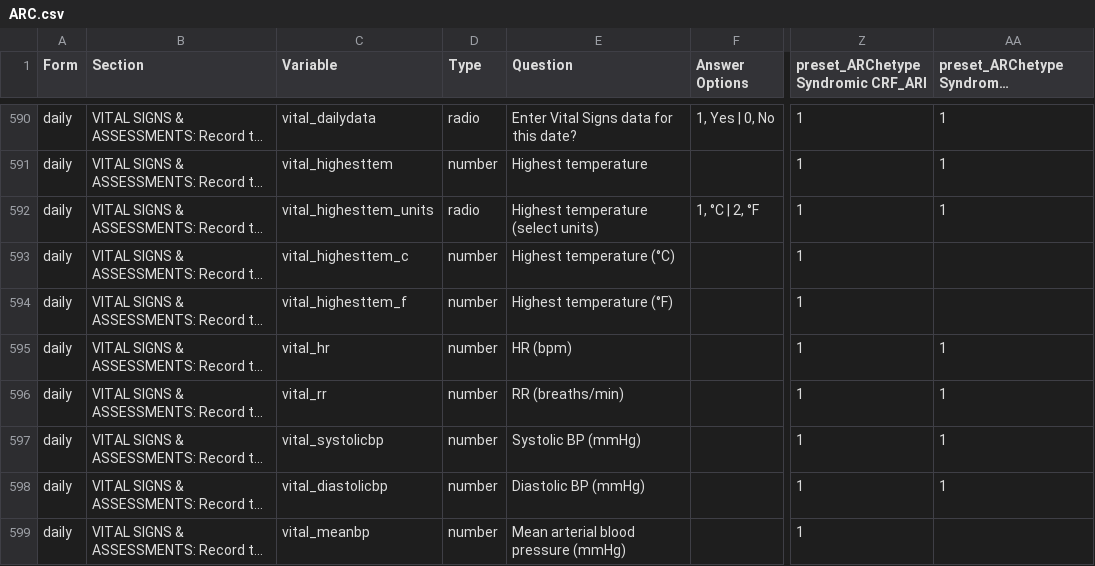
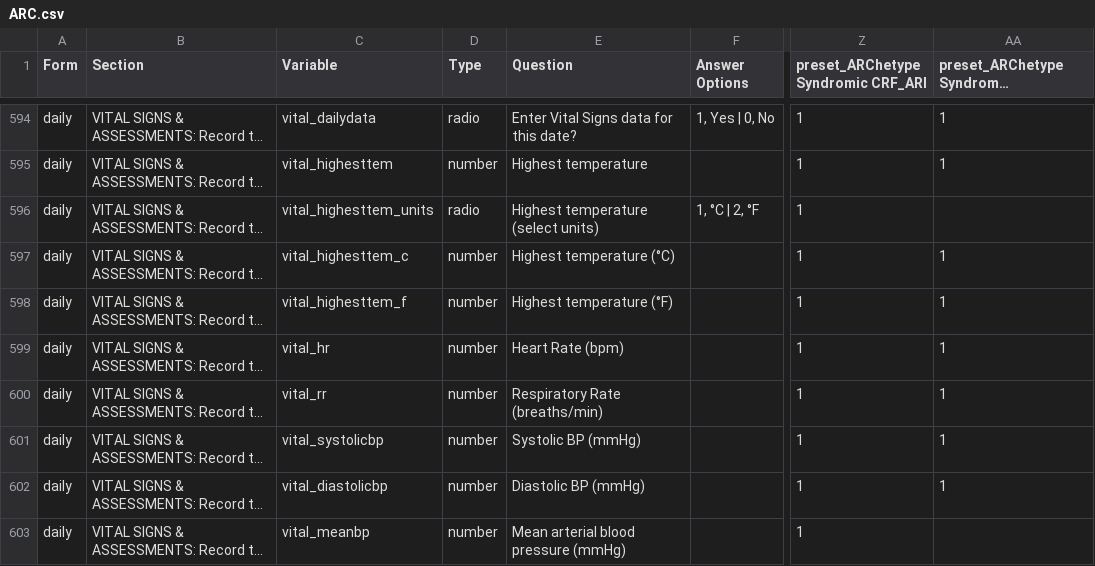
Before and after one commit to ISARICResearch/ARC, a CSV file: ARC.csv, drawn as a sheet; only a part is shown, gaps mark what is left out; long unchanged cells end in …; addresses are those after the commit; the diff covers the shown part only; the diff names each change by its address in the sheet, - before the commit and + after, or states it on an @@ line.

Commit message:
Update ARC.csv

```diff
--- a/ARC.csv
+++ b/ARC.csv
-AA596: 1
+AA596: (empty)
-AA597:AA598: (empty)
+AA597:AA598: 1
-E599 (Question): HR (bpm)
+E599 (Question): Heart Rate (bpm)
-E600 (Question): RR (breaths/min)
+E600 (Question): Respiratory Rate (breaths/min)
```
Also changed, not shown: 4 added rows and 22 edited cells elsewhere in this file.
